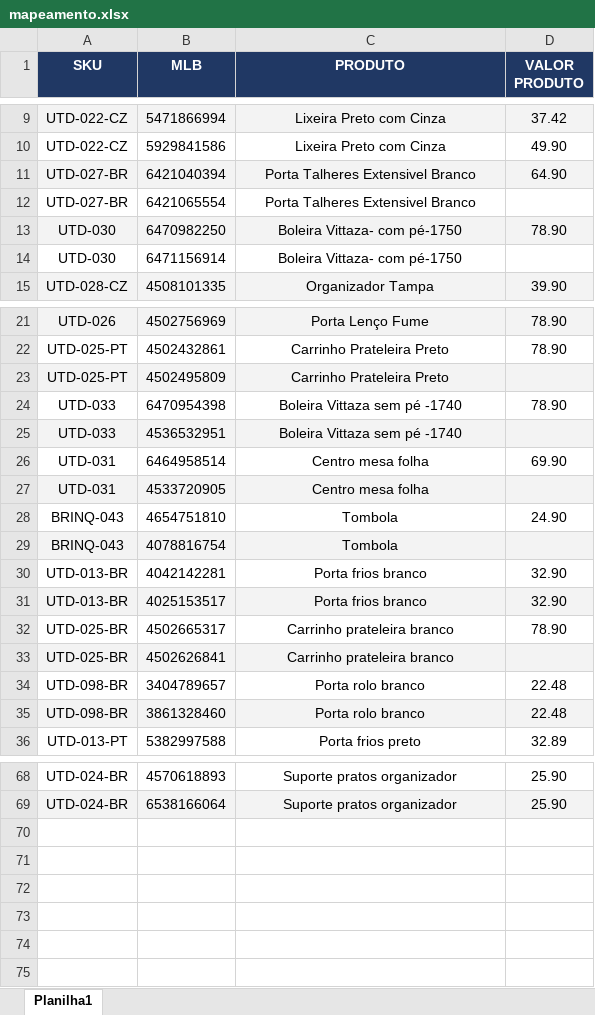
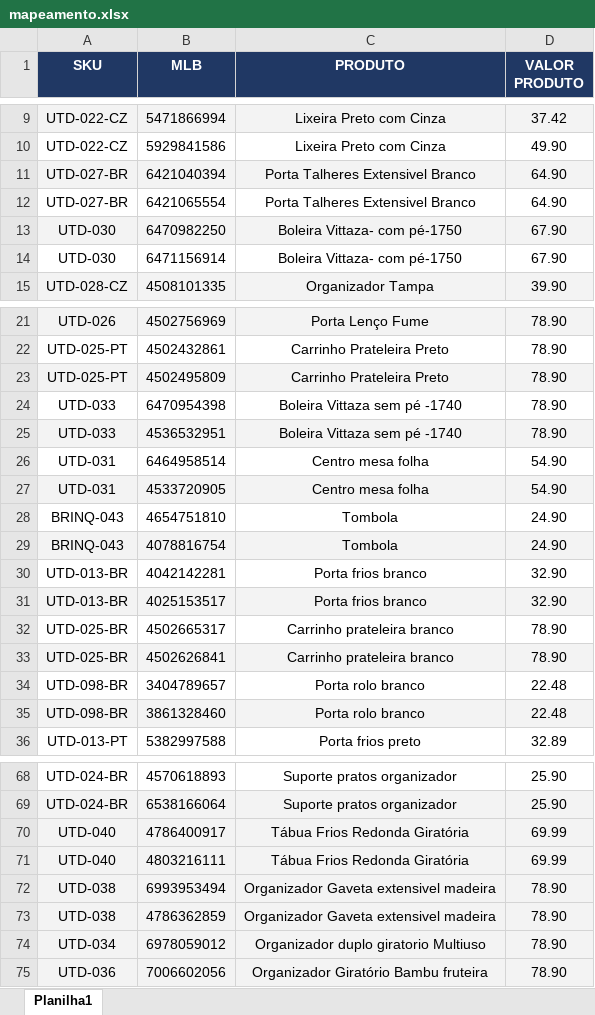
Before and after one commit to CamillaEstevao/ml-analytics-sistema, an Excel workbook: public/data/mapeamento.xlsx, sheet Planilha1, drawn as a sheet; only a part is shown, gaps mark what is left out; values as stored, in another font and other column widths than the file's, no borders; the diff names each change by its address in the sheet, - before the commit and + after, or states it on an @@ line.

Commit message:
produtos novos casita

```diff
--- a/public/data/mapeamento.xlsx (sheet Planilha1)
+++ b/public/data/mapeamento.xlsx (sheet Planilha1)
-D12 (VALOR PRODUTO): (empty)
+D12 (VALOR PRODUTO): 64.90
-D13 (VALOR PRODUTO): 78.90
+D13 (VALOR PRODUTO): 67.90
-D14 (VALOR PRODUTO): (empty)
+D14 (VALOR PRODUTO): 67.90
-D23 (VALOR PRODUTO): (empty)
+D23 (VALOR PRODUTO): 78.90
-D25 (VALOR PRODUTO): (empty)
+D25 (VALOR PRODUTO): 78.90
-D26 (VALOR PRODUTO): 69.90
+D26 (VALOR PRODUTO): 54.90
-D27 (VALOR PRODUTO): (empty)
+D27 (VALOR PRODUTO): 54.90
-D29 (VALOR PRODUTO): (empty)
+D29 (VALOR PRODUTO): 24.90
-D33 (VALOR PRODUTO): (empty)
+D33 (VALOR PRODUTO): 78.90
+row 70: UTD-040 | 4786400917 | Tábua Frios Redonda Giratória | 69.99
+row 71: UTD-040 | 4803216111 | Tábua Frios Redonda Giratória | 69.99
+row 72: UTD-038 | 6993953494 | Organizador Gaveta extensivel madeira | 78.90
+row 73: UTD-038 | 4786362859 | Organizador Gaveta extensivel madeira | 78.90
+row 74: UTD-034 | 6978059012 | Organizador duplo giratorio Multiuso | 78.90
+row 75: UTD-036 | 7006602056 | Organizador Giratório Bambu fruteira | 78.90
```
Also changed, not shown: saida_skus/SKU_BRINQ-043-TOMBOLA.xlsx, saida_skus/SKU_UTD-025-PT-CARRINHO-PRATELEIRA-PRETO.xlsx, 49 other files.
